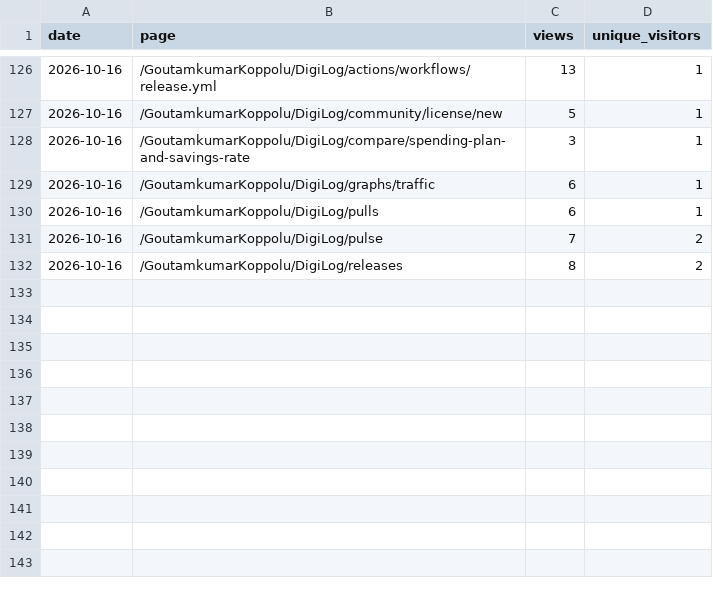
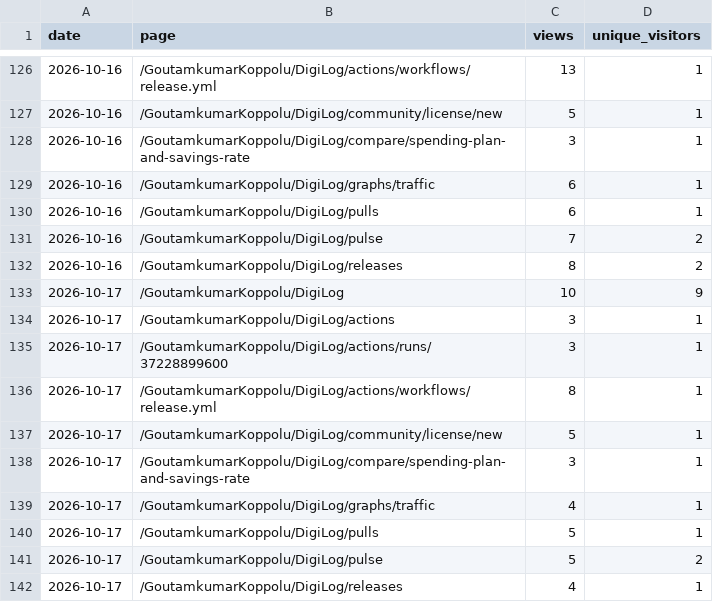
Before and after one commit to GoutamkumarKoppolu/DigiLog, a CSV file: pages.csv, drawn as a sheet; only a part is shown, gaps mark what is left out; the diff names each change by its address in the sheet, - before the commit and + after, or states it on an @@ line.

```diff
--- a/pages.csv
+++ b/pages.csv
+row 133: 2026-10-17 | /GoutamkumarKoppolu/DigiLog | 10 | 9
+row 134: 2026-10-17 | /GoutamkumarKoppolu/DigiLog/actions | 3 | 1
+row 135: 2026-10-17 | /GoutamkumarKoppolu/DigiLog/actions/runs/37228899600 | 3 | 1
+row 136: 2026-10-17 | /GoutamkumarKoppolu/DigiLog/actions/workflows/release.yml | 8 | 1
+row 137: 2026-10-17 | /GoutamkumarKoppolu/DigiLog/community/license/new | 5 | 1
+row 138: 2026-10-17 | /GoutamkumarKoppolu/DigiLog/compare/spending-plan-and-savings-rate | 3 | 1
+row 139: 2026-10-17 | /GoutamkumarKoppolu/DigiLog/graphs/traffic | 4 | 1
+row 140: 2026-10-17 | /GoutamkumarKoppolu/DigiLog/pulls | 5 | 1
+row 141: 2026-10-17 | /GoutamkumarKoppolu/DigiLog/pulse | 5 | 2
+row 142: 2026-10-17 | /GoutamkumarKoppolu/DigiLog/releases | 4 | 1
```
Also changed, not shown: clones.csv, downloads.csv, 3 other files.
